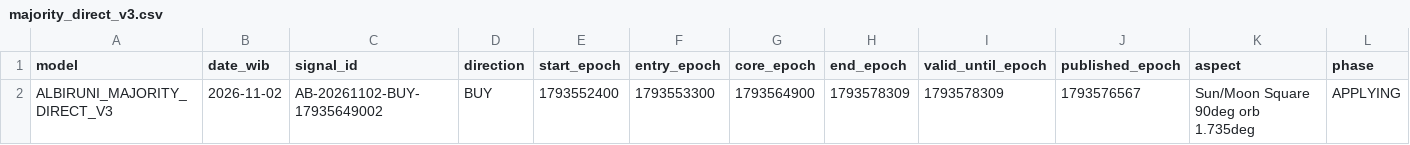
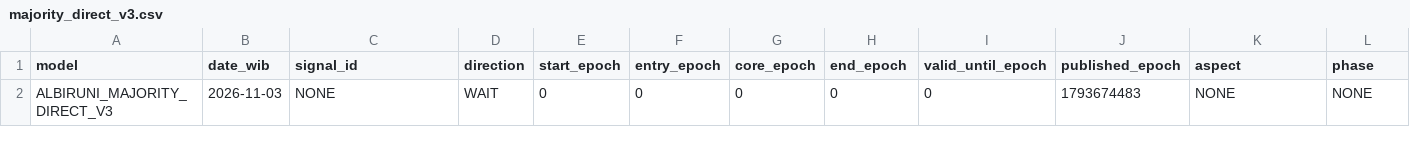
Before and after one commit to EnggarPrasetiyoDaviandhoni/SEKTE-MUSANG-CEBONK-COMPANY-22-, a CSV file: ea/albiruni_intraday/data/majority_direct_v3.csv, drawn as a sheet; only a part is shown; removed rows and columns are numbered as before the commit, all else as after; rows hold the shown columns only; the diff names each change by its address in the sheet, - before the commit and + after, or states it on an @@ line.

```diff
--- a/ea/albiruni_intraday/data/majority_direct_v3.csv
+++ b/ea/albiruni_intraday/data/majority_direct_v3.csv
-row 2: ALBIRUNI_MAJORITY_DIRECT_V3 | 2026-11-02 | AB-20261102-BUY-17935649002 | BUY | 1793552400 | 1793553300 | 1793564900 | 1793578309 | 1793578309 | 1793576567 | Sun/Moon Square 90deg orb 1.735deg | APPLYING
+row 2: ALBIRUNI_MAJORITY_DIRECT_V3 | 2026-11-03 | NONE | WAIT | 0 | 0 | 0 | 0 | 0 | 1793674483 | NONE | NONE
```
Also changed, not shown: ea/albiruni_intraday/data/intraday.csv, ea/albiruni_intraday/data/majority_v2.csv, 3 other files.
